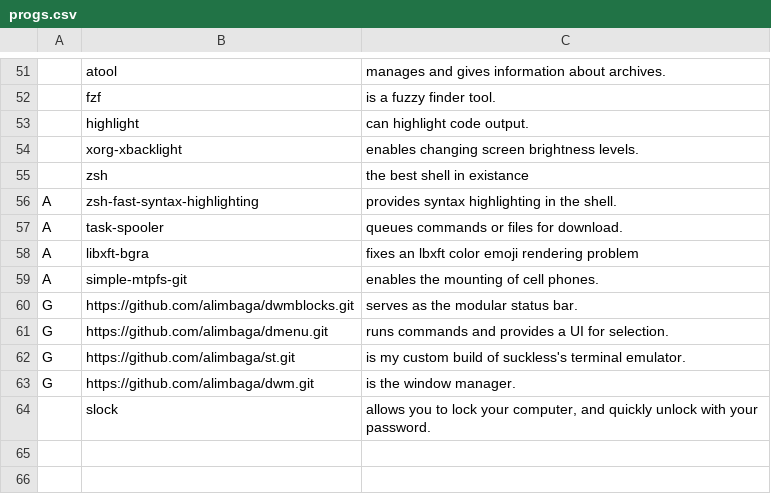
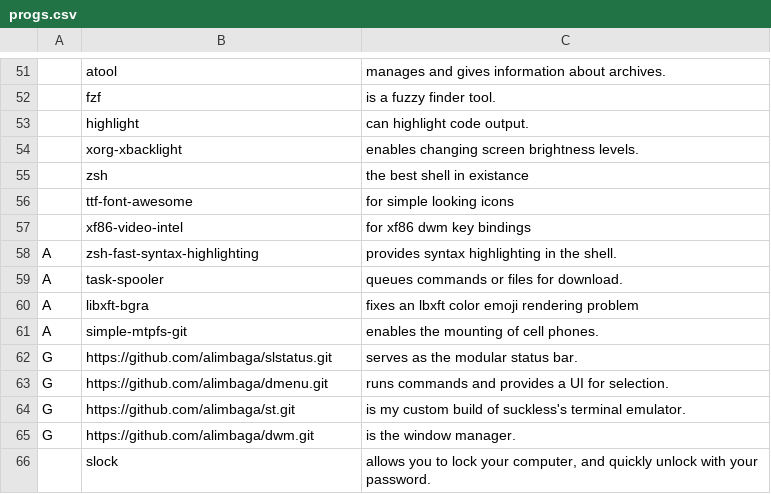
Before and after one commit to alimbaga/LARBS, a CSV file: progs.csv, drawn as a sheet; only a part is shown, gaps mark what is left out; addresses are those after the commit; the diff names each change by its address in the sheet, - before the commit and + after, or states it on an @@ line.

Commit message:
added video-intel and font-awesome

```diff
--- a/progs.csv
+++ b/progs.csv
+row 56:  | ttf-font-awesome | for simple looking icons
+row 57:  | xf86-video-intel | for xf86 dwm key bindings
-B62: https://github.com/alimbaga/dwmblocks.git
+B62: https://github.com/alimbaga/slstatus.git
```
